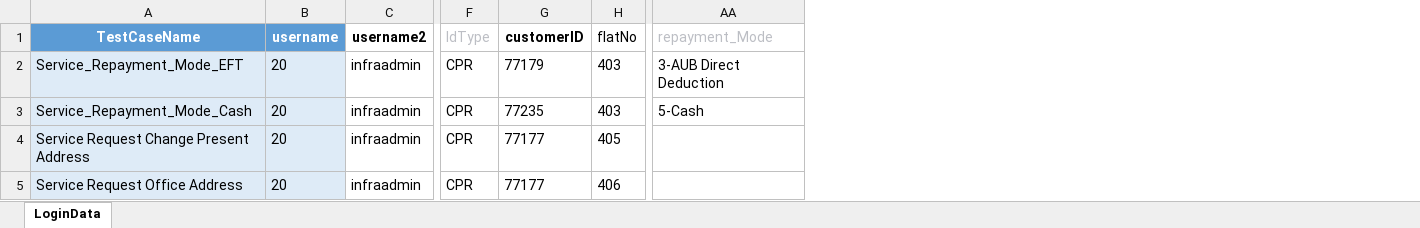
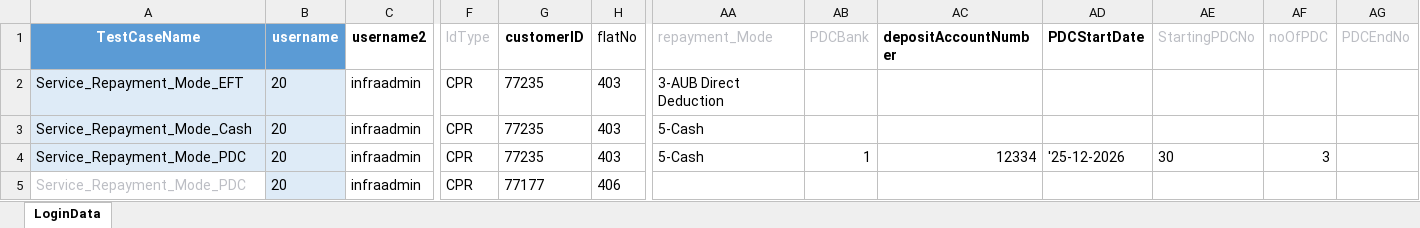
Before and after one commit to Akarshit172/web-automation-framework, an Excel workbook: resources/test_data/NFH_service_Repayment_Mode.xlsx, sheet LoginData, drawn as a sheet; only a part is shown, gaps mark what is left out; values as stored, in another font and other column widths than the file's, no borders; table styles not drawn; removed rows and columns are numbered as before the commit, all else as after; rows hold the shown columns only; the diff names each change by its address in the sheet, - before the commit and + after, or states it on an @@ line.

```diff
--- a/resources/test_data/NFH_service_Repayment_Mode.xlsx (sheet LoginData)
+++ b/resources/test_data/NFH_service_Repayment_Mode.xlsx (sheet LoginData)
+column AB (PDCBank), empty
+column AC (depositAccountNumber), empty
+column AD (PDCStartDate), empty
+column AE (StartingPDCNo), empty
+column AF (noOfPDC), empty
+column AG (PDCEndNo), empty
-G2 (customerID): 77179
+G2 (customerID): 77235
-row 4: Service Request Change Present Address | 20 | infraadmin | CPR | 77177 | 405
+row 4: Service_Repayment_Mode_PDC | 20 | infraadmin | CPR | 77235 | 403 | 5-Cash | 1 | 12334 | '25-12-2026 | 30 | 3
-A5 (TestCaseName): Service Request Office Address
+A5 (TestCaseName): Service_Repayment_Mode_PDC
@@ A5 fill: #DEEBF7 → none, text colour: black → #BCBEC4 @@
```
Also changed, not shown: resources/test_data/NFH_service_Change_Address.xlsx, 6 other files.
